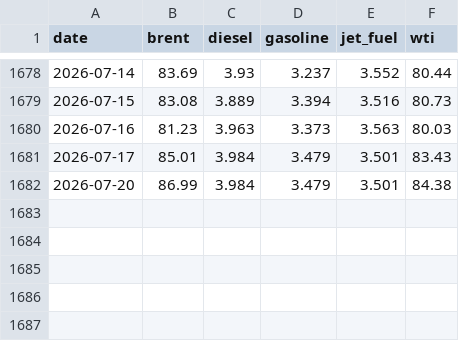
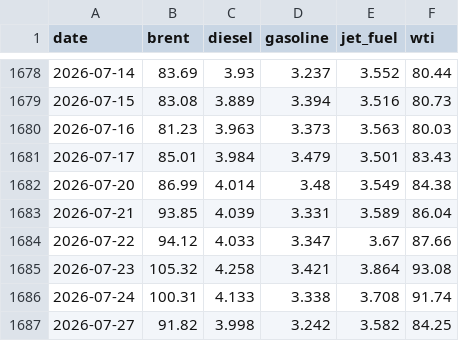
Before and after one commit to jmagomez/b3-derivatives-dashboard, a CSV file: data/eia.csv, drawn as a sheet; only a part is shown, gaps mark what is left out.

```diff
--- a/data/eia.csv
+++ b/data/eia.csv
@@ -1681,2 +1681,7 @@ date,brent,diesel,gasoline,jet_fuel,wti
 2026-07-17,85.01,3.984,3.479,3.501,83.43
-2026-07-20,86.99,3.984,3.479,3.501,84.38
+2026-07-20,86.99,4.014,3.48,3.549,84.38
+2026-07-21,93.85,4.039,3.331,3.589,86.04
+2026-07-22,94.12,4.033,3.347,3.67,87.66
+2026-07-23,105.32,4.258,3.421,3.864,93.08
+2026-07-24,100.31,4.133,3.338,3.708,91.74
+2026-07-27,91.82,3.998,3.242,3.582,84.25
```
Also changed, not shown: data/bcb/ptax_venda.csv, 3 other files.
